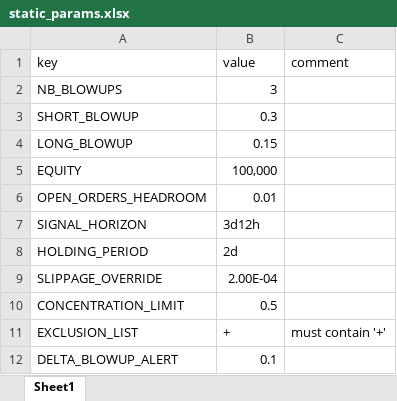
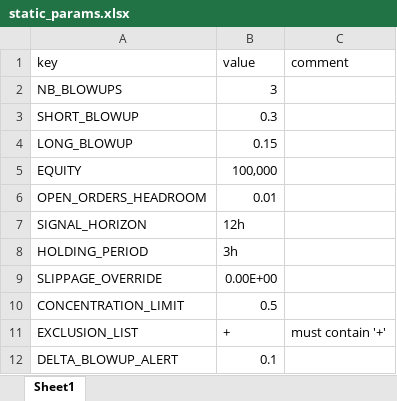
Before and after one commit to hhchhchhchhc/DynamicHedgeBacktest, an Excel workbook: DerivativeArbitrage/Runtime/configs/static_params.xlsx, sheet Sheet1, drawn as a sheet; values as stored, in another font and other column widths than the file's, no borders; the diff names each change by its address in the sheet, - before the commit and + after, or states it on an @@ line.

Commit message:
added

```diff
--- a/DerivativeArbitrage/Runtime/configs/static_params.xlsx (sheet Sheet1)
+++ b/DerivativeArbitrage/Runtime/configs/static_params.xlsx (sheet Sheet1)
-B7 (value): 3d12h
+B7 (value): 12h
-B8 (value): 2d
+B8 (value): 3h
-B9 (value): 2.00E-04
+B9 (value): 0.00E+00
```
